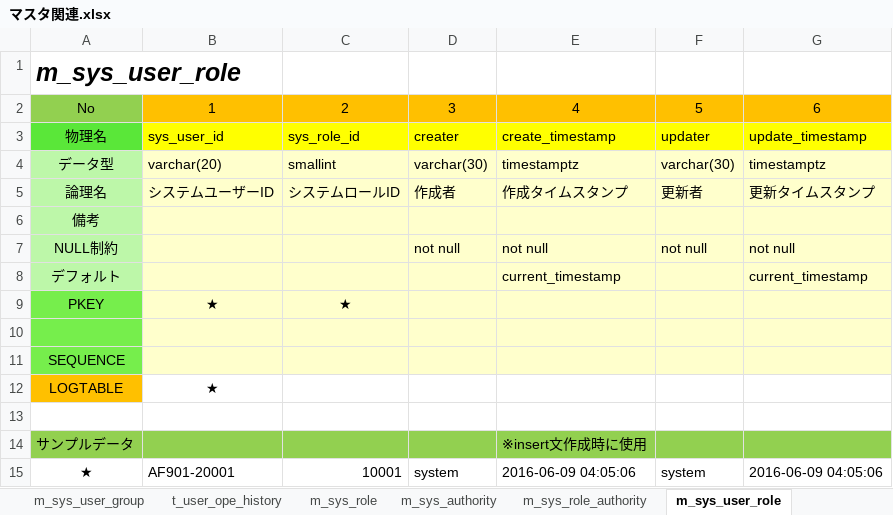
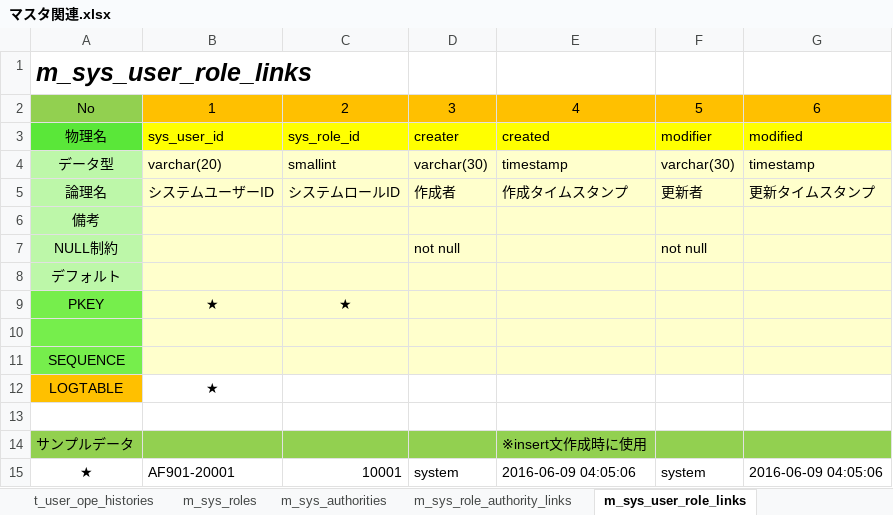
Before and after one commit to fujita-tomoaki/rizminit, an Excel workbook: sample/db/マスタ関連.xlsx, sheet m_sys_user_role_links, drawn as a sheet; values as stored, in another font and other column widths than the file's, no borders; the diff names each change by its address in the sheet, - before the commit and + after, or states it on an @@ line.

```diff
--- a/sample/db/マスタ関連.xlsx (sheet m_sys_user_role_links)
+++ b/sample/db/マスタ関連.xlsx (sheet m_sys_user_role_links)
-sheet tab: t_user_ope_history
+sheet tab: t_user_ope_histories
-sheet tab: m_sys_role
+sheet tab: m_sys_roles
-sheet tab: m_sys_authority
+sheet tab: m_sys_authorities
-sheet tab: m_sys_role_authority
+sheet tab: m_sys_role_authority_links
-sheet tab: m_sys_user_role
+sheet tab: m_sys_user_role_links
-A1: m_sys_user_role
+A1: m_sys_user_role_links
-E3: create_timestamp
+E3: created
-F3: updater
+F3: modifier
-G3: update_timestamp
+G3: modified
-E4: timestamptz
+E4: timestamp
-G4: timestamptz
+G4: timestamp
-E7: not null
+E7: (empty)
-G7: not null
+G7: (empty)
-E8: current_timestamp
+E8: (empty)
-G8: current_timestamp
+G8: (empty)
```
Also changed, not shown: sheet カラム定義, sheet m_sys_group_role_links, sheet m_sys_role_authority_links, sheet m_sys_users, sheet t_user_ope_histories, sheet m_sys_roles, 4 more sheets, other sheet tabs, main/executor.xlsm, 1 other file.
